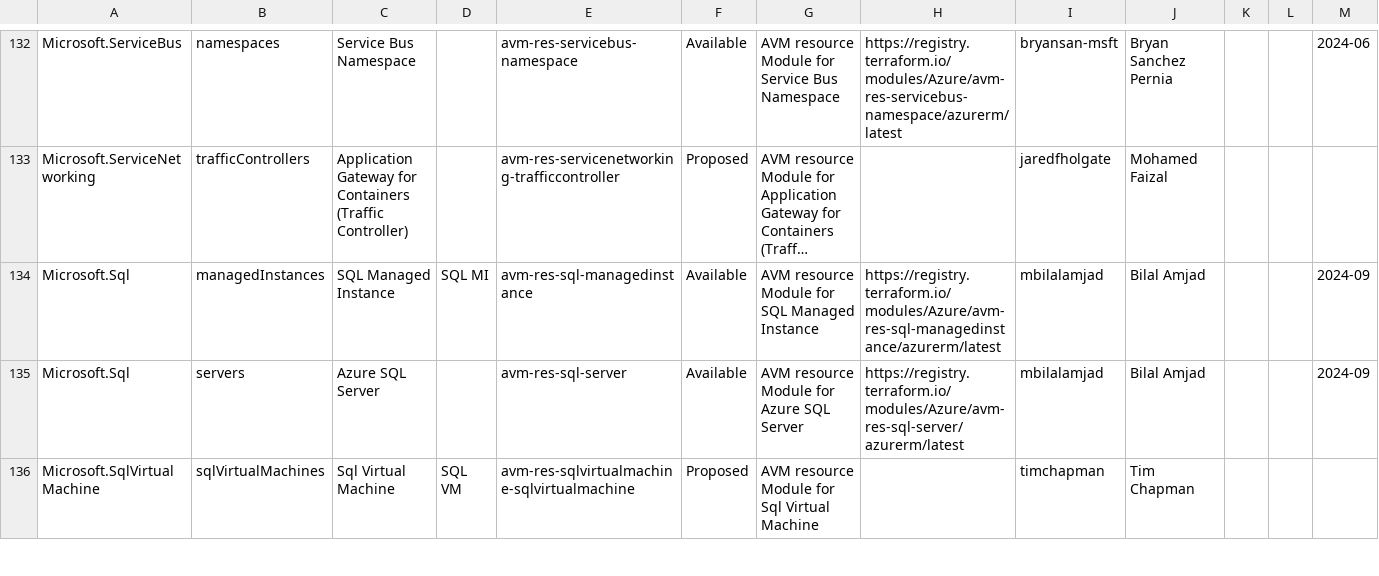
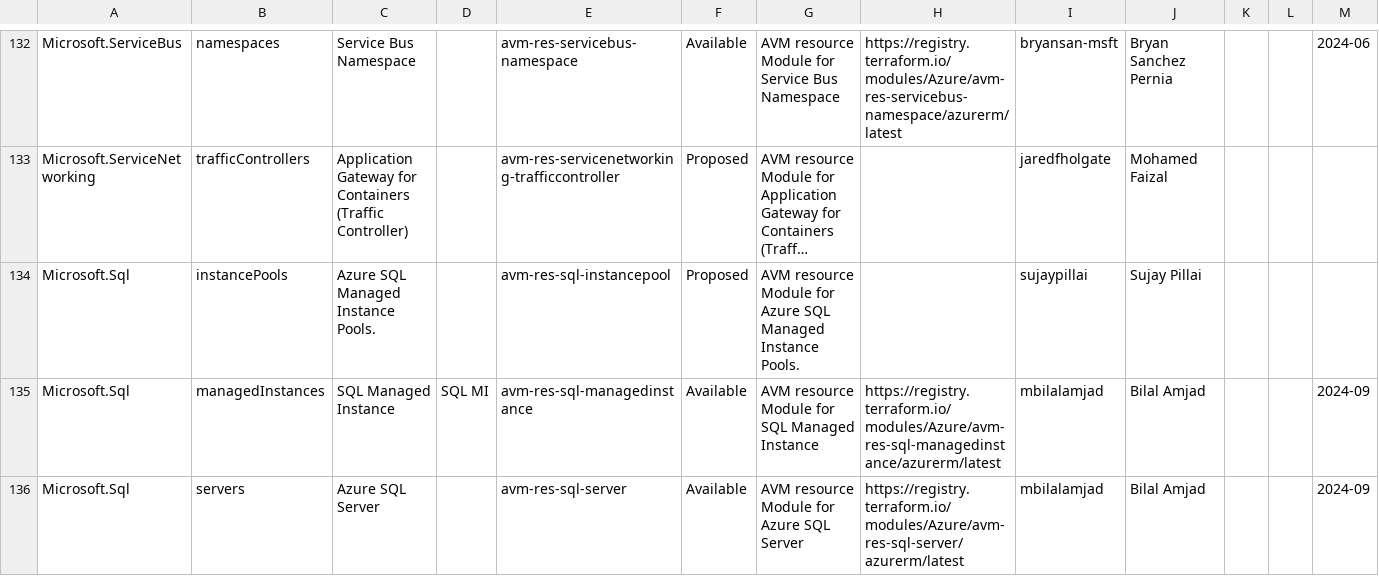
Before and after one commit to Azure/Azure-Verified-Modules, a CSV file: docs/static/module-indexes/TerraformResourceModules.csv, drawn as a sheet; only a part is shown, gaps mark what is left out; the shorter side is filled out with more unchanged rows; long unchanged cells end in …; the diff names each change by its address in the sheet, - before the commit and + after, or states it on an @@ line.

```diff
--- a/docs/static/module-indexes/TerraformResourceModules.csv
+++ b/docs/static/module-indexes/TerraformResourceModules.csv
+row 134: Microsoft.Sql | instancePools | Azure SQL Managed Instance Pools. |  | avm-res-sql-instancepool | Proposed | AVM resource Module for Azure SQL Managed Instance Pools. |  | sujaypillai | Sujay Pillai
```
